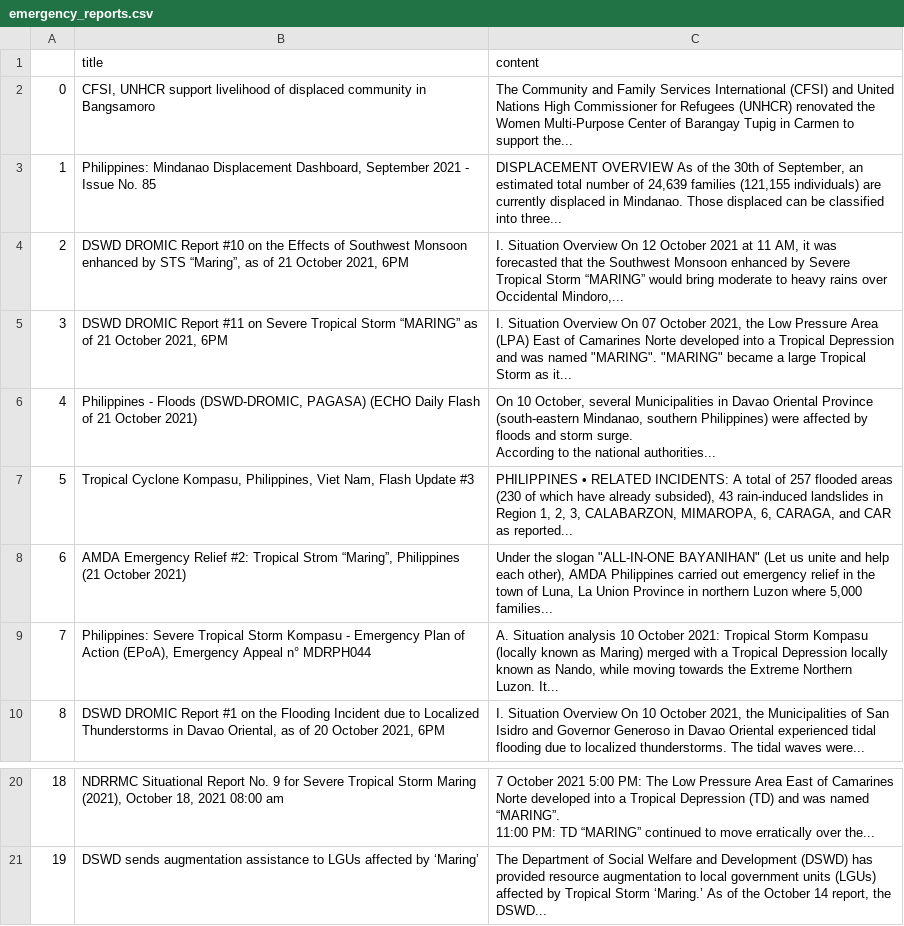
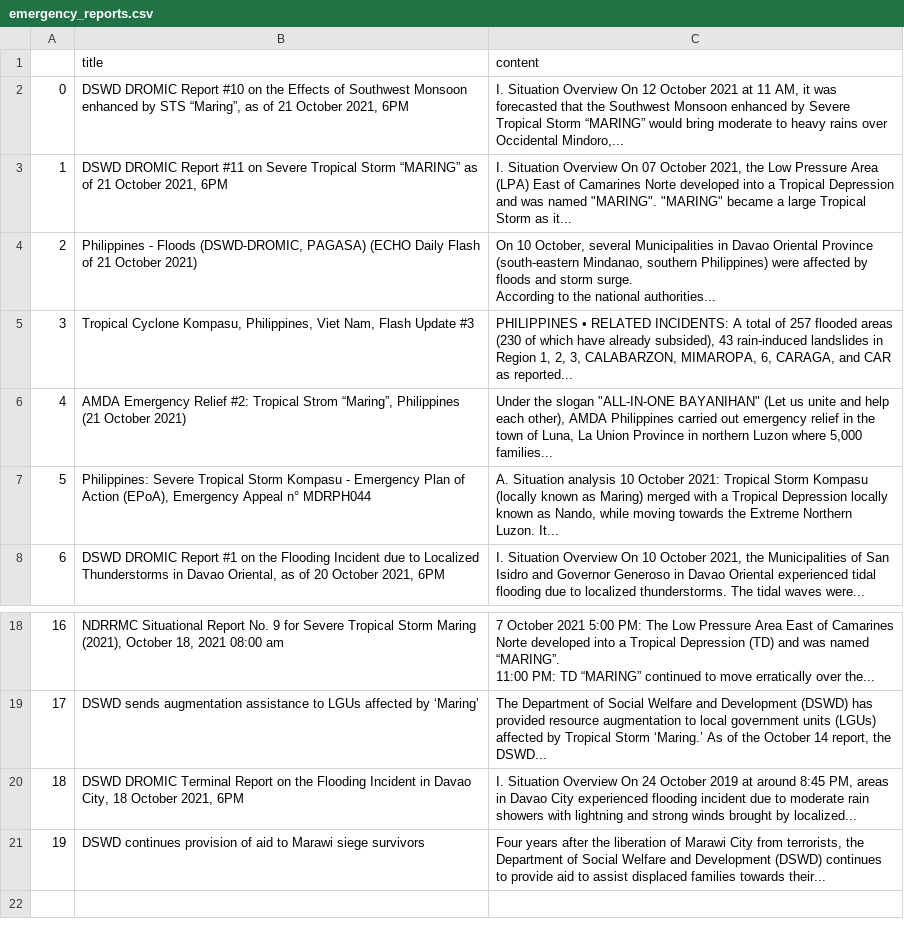
Before and after one commit to jgulane/Autoscraper-2, a CSV file: emergency_reports.csv, drawn as a sheet; only a part is shown, gaps mark what is left out; removed rows and columns are numbered as before the commit, all else as after; the diff names each change by its address in the sheet, - before the commit and + after, or states it on an @@ line.

```diff
--- a/emergency_reports.csv
+++ b/emergency_reports.csv
-row 2: 0 | CFSI, UNHCR support livelihood of displaced community in Bangsamoro | The Community and Family Services International (CFSI) and United Nations High Commissioner for Refugees (UNHCR) renovated the Women Multi-Purpose Center of Barangay Tupig in Carmen to support the...
-row 3: 1 | Philippines: Mindanao Displacement Dashboard, September 2021 - Issue No. 85 | DISPLACEMENT OVERVIEW As of the 30th of September, an estimated total number of 24,639 families (121,155 individuals) are currently displaced in Mindanao. Those displaced can be classified into three...
@@ column A renumbered between rows 2 and 19 @@
+row 20: 18 | DSWD DROMIC Terminal Report on the Flooding Incident in Davao City, 18 October 2021, 6PM | I. Situation Overview On 24 October 2019 at around 8:45 PM, areas in Davao City experienced flooding incident due to moderate rain showers with lightning and strong winds brought by localized...
+row 21: 19 | DSWD continues provision of aid to Marawi siege survivors | Four years after the liberation of Marawi City from terrorists, the Department of Social Welfare and Development (DSWD) continues to provide aid to assist displaced families towards their...
```
